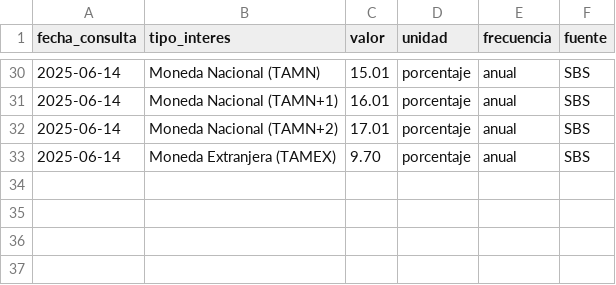
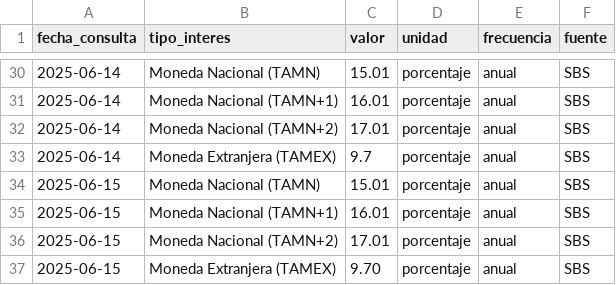
Before and after one commit to kaquinoy/TAMN, a CSV file: historial/tasas.csv, drawn as a sheet; only a part is shown, gaps mark what is left out.

```diff
--- a/historial/tasas.csv
+++ b/historial/tasas.csv
@@ -32,2 +32,6 @@
 2025-06-14,Moneda Nacional (TAMN+2),17.01,porcentaje,anual,SBS
-2025-06-14,Moneda Extranjera (TAMEX),9.70,porcentaje,anual,SBS
+2025-06-14,Moneda Extranjera (TAMEX),9.7,porcentaje,anual,SBS
+2025-06-15,Moneda Nacional (TAMN),15.01,porcentaje,anual,SBS
+2025-06-15,Moneda Nacional (TAMN+1),16.01,porcentaje,anual,SBS
+2025-06-15,Moneda Nacional (TAMN+2),17.01,porcentaje,anual,SBS
+2025-06-15,Moneda Extranjera (TAMEX),9.70,porcentaje,anual,SBS
```
Also changed, not shown: 1 other file.
